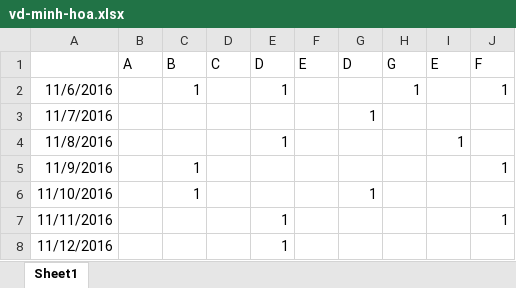
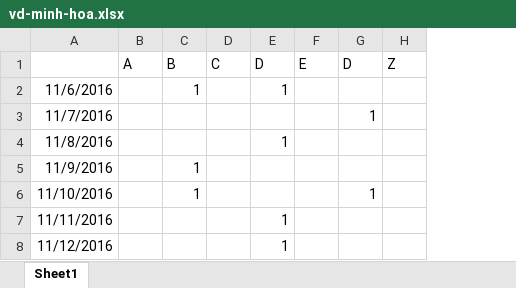
Before and after one commit to toanhanduc/Project1, an Excel workbook: DataProcessing/vd-minh-hoa.xlsx, sheet Sheet1, drawn as a sheet; values as stored, in another font and other column widths than the file's, no borders; removed rows and columns are numbered as before the commit, all else as after; the diff names each change by its address in the sheet, - before the commit and + after, or states it on an @@ line.

```diff
--- a/DataProcessing/vd-minh-hoa.xlsx (sheet Sheet1)
+++ b/DataProcessing/vd-minh-hoa.xlsx (sheet Sheet1)
-column H (G), row 2: 1
-column I (E), row 4: 1
-column J (F), rows 2-7: 1 |  |  | 1 |  | 1
+column H (Z), empty
```
Also changed, not shown: 1 other file.
